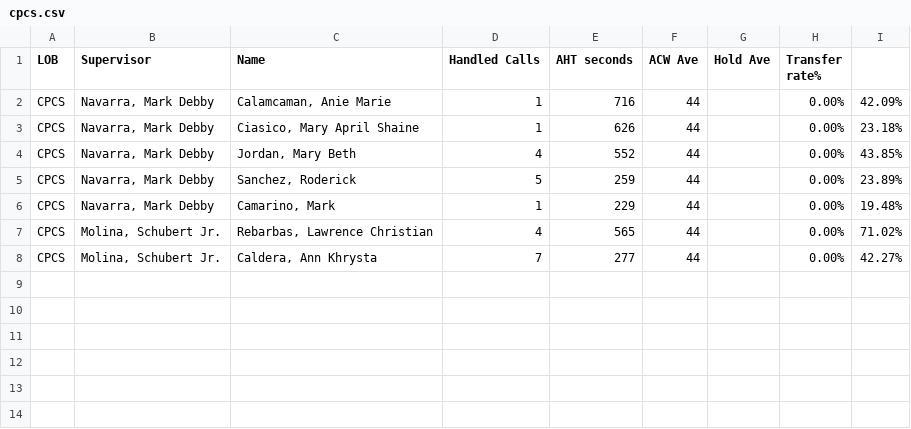
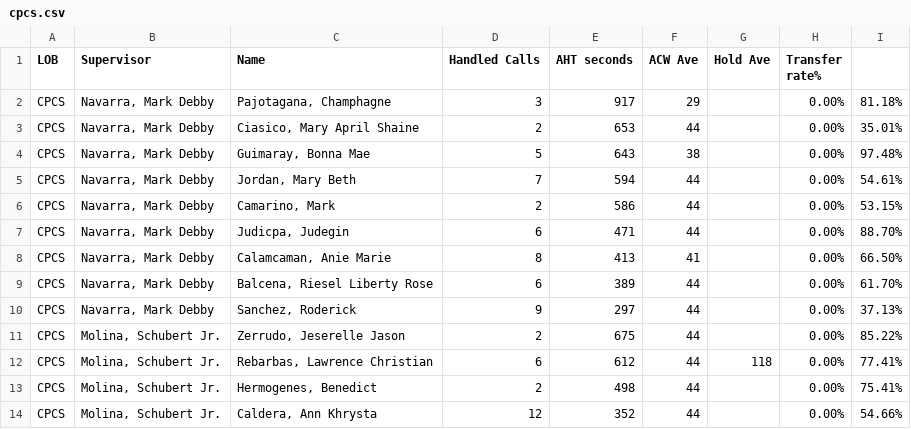
Before and after one commit to CGS-J/CPCS-AHT, a CSV file: cpcs.csv, drawn as a sheet.

```diff
--- a/cpcs.csv
+++ b/cpcs.csv
@@ -1,8 +1,14 @@
 LOB,Supervisor,Name ,Handled Calls ,AHT seconds,ACW Ave,Hold Ave,Transfer rate%,
-CPCS,"Navarra, Mark Debby","Calamcaman, Anie Marie",1,716,44,,0.00%,42.09%
-CPCS,"Navarra, Mark Debby","Ciasico, Mary April Shaine",1,626,44,,0.00%,23.18%
-CPCS,"Navarra, Mark Debby","Jordan, Mary Beth",4,552,44,,0.00%,43.85%
-CPCS,"Navarra, Mark Debby","Sanchez, Roderick",5,259,44,,0.00%,23.89%
-CPCS,"Navarra, Mark Debby","Camarino, Mark",1,229,44,,0.00%,19.48%
-CPCS,"Molina, Schubert Jr.","Rebarbas, Lawrence Christian",4,565,44,,0.00%,71.02%
-CPCS,"Molina, Schubert Jr.","Caldera, Ann Khrysta",7,277,44,,0.00%,42.27%
+CPCS,"Navarra, Mark Debby","Pajotagana, Champhagne",3,917,29,,0.00%,81.18%
+CPCS,"Navarra, Mark Debby","Ciasico, Mary April Shaine",2,653,44,,0.00%,35.01%
+CPCS,"Navarra, Mark Debby","Guimaray, Bonna Mae",5,643,38,,0.00%,97.48%
+CPCS,"Navarra, Mark Debby","Jordan, Mary Beth",7,594,44,,0.00%,54.61%
+CPCS,"Navarra, Mark Debby","Camarino, Mark",2,586,44,,0.00%,53.15%
+CPCS,"Navarra, Mark Debby","Judicpa, Judegin",6,471,44,,0.00%,88.70%
+CPCS,"Navarra, Mark Debby","Calamcaman, Anie Marie",8,413,41,,0.00%,66.50%
+CPCS,"Navarra, Mark Debby","Balcena, Riesel Liberty Rose",6,389,44,,0.00%,61.70%
+CPCS,"Navarra, Mark Debby","Sanchez, Roderick",9,297,44,,0.00%,37.13%
+CPCS,"Molina, Schubert Jr.","Zerrudo, Jeserelle Jason",2,675,44,,0.00%,85.22%
+CPCS,"Molina, Schubert Jr.","Rebarbas, Lawrence Christian",6,612,44,118,0.00%,77.41%
+CPCS,"Molina, Schubert Jr.","Hermogenes, Benedict",2,498,44,,0.00%,75.41%
+CPCS,"Molina, Schubert Jr.","Caldera, Ann Khrysta",12,352,44,,0.00%,54.66%
```
Also changed, not shown: cpcsAHT.csv, 1 other file.
